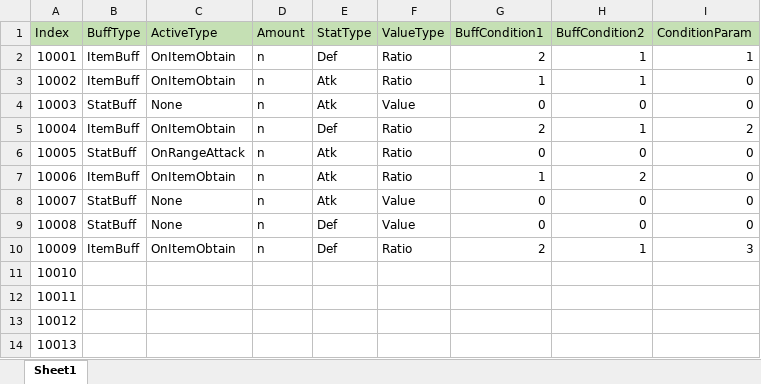
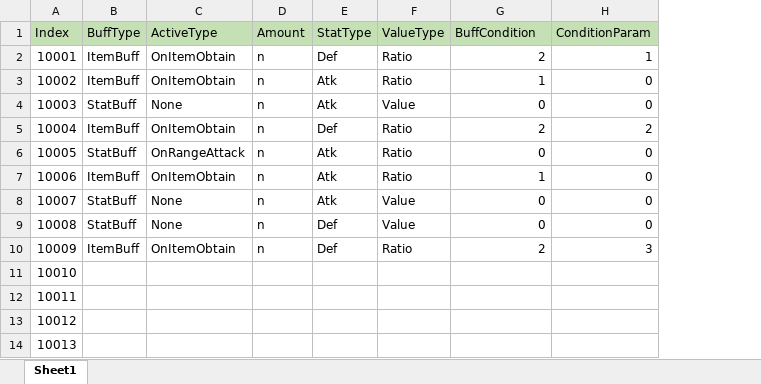
Before and after one commit to wkEatqua/wk, an Excel workbook: Excel/EposBuff.xlsx, sheet Sheet1, drawn as a sheet; values as stored, in another font and other column widths than the file's, no borders; the diff names each change by its address in the sheet, - before the commit and + after, or states it on an @@ line.

```diff
--- a/Excel/EposBuff.xlsx (sheet Sheet1)
+++ b/Excel/EposBuff.xlsx (sheet Sheet1)
-column H (BuffCondition2), rows 2-10: 1 | 1 | 0 | 1 | 0 | 2 | 0 | 0 | 1
-G1: BuffCondition1
+G1: BuffCondition
```
Also changed, not shown: Excel/EposCardEvent.xlsx, 3 other files.
